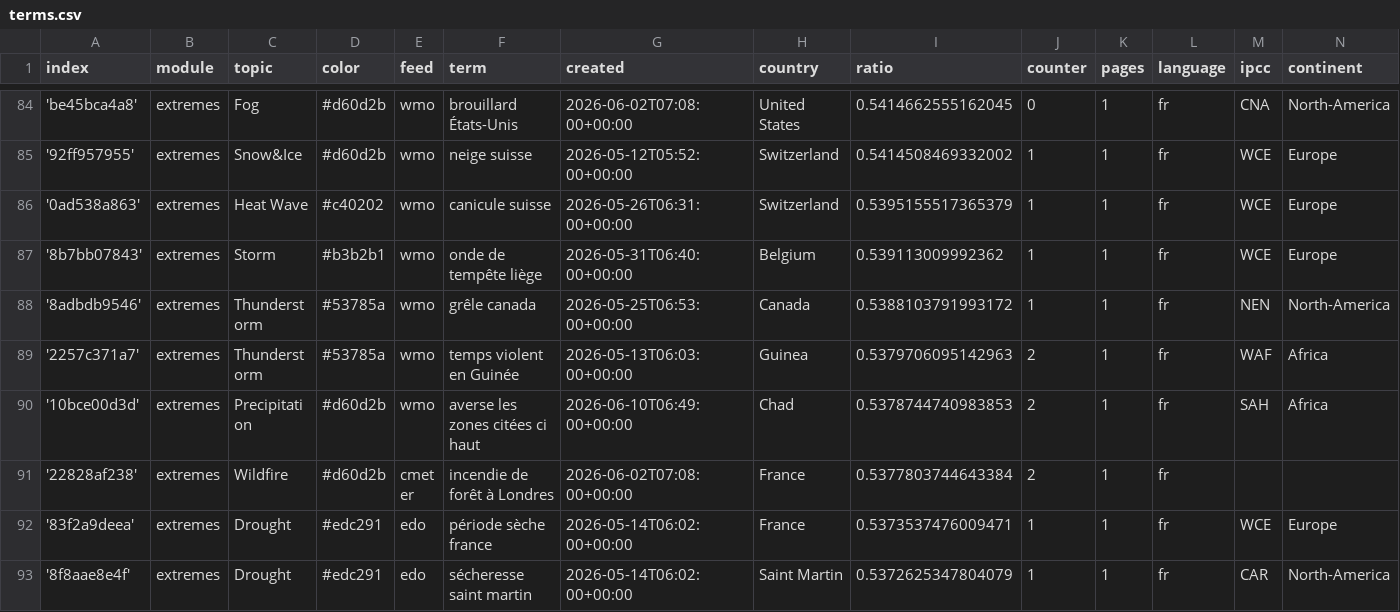
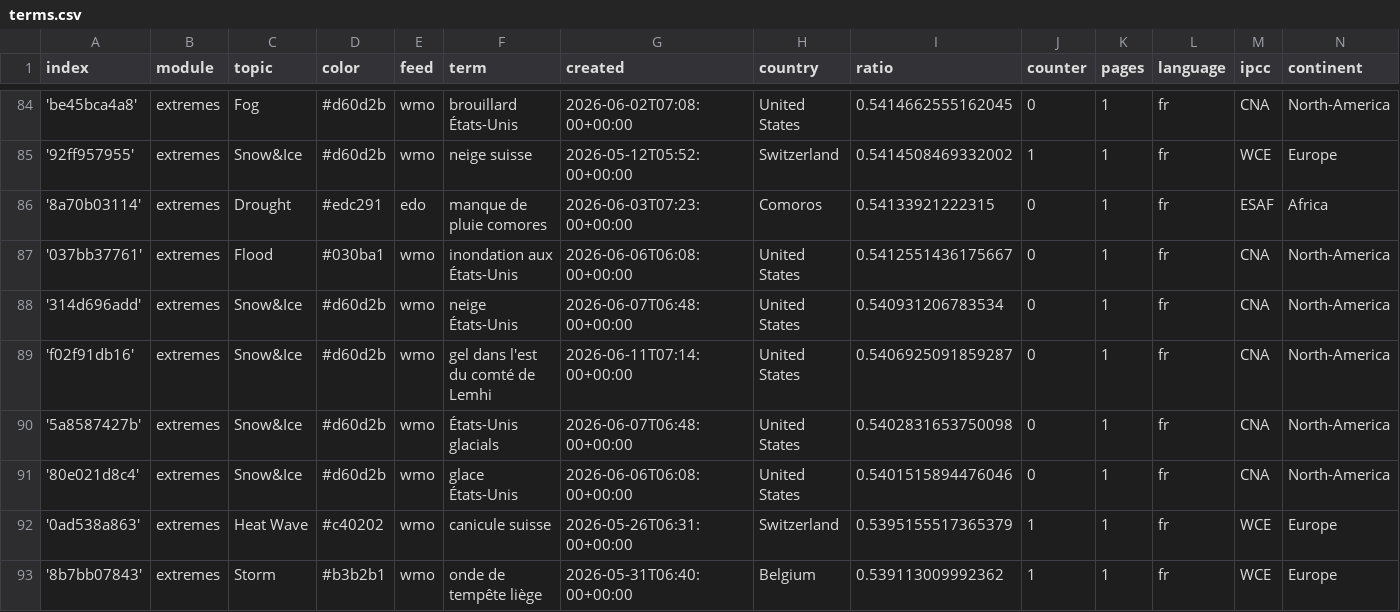
Before and after one commit to TinoH91news/frenchExtremes, a CSV file: terms.csv, drawn as a sheet; only a part is shown, gaps mark what is left out; the shorter side is filled out with more unchanged rows.

Commit message:
Commit from GitHub Actions (import:0.0)

```diff
--- a/terms.csv
+++ b/terms.csv
@@ -85,2 +85,8 @@ index,module,topic,color,feed,term,created,country,ratio,counter,pages,language,
 '92ff957955',extremes,Snow&Ice,#d60d2b,wmo,neige suisse,2026-05-12T05:52:00+00:00,Switzerland,0.5414508469332002,1,1,fr,WCE,Europe
+'8a70b03114',extremes,Drought,#edc291,edo,manque de pluie comores,2026-06-03T07:23:00+00:00,Comoros,0.54133921222315,0,1,fr,ESAF,Africa
+'037bb37761',extremes,Flood,#030ba1,wmo,inondation aux États-Unis,2026-06-06T06:08:00+00:00,United States,0.5412551436175667,0,1,fr,CNA,North-America
+'314d696add',extremes,Snow&Ice,#d60d2b,wmo,neige États-Unis,2026-06-07T06:48:00+00:00,United States,0.540931206783534,0,1,fr,CNA,North-America
+'f02f91db16',extremes,Snow&Ice,#d60d2b,wmo,gel dans l'est du comté de Lemhi,2026-06-11T07:14:00+00:00,United States,0.5406925091859287,0,1,fr,CNA,North-America
+'5a8587427b',extremes,Snow&Ice,#d60d2b,wmo,États-Unis glacials,2026-06-07T06:48:00+00:00,United States,0.5402831653750098,0,1,fr,CNA,North-America
+'80e021d8c4',extremes,Snow&Ice,#d60d2b,wmo,glace États-Unis,2026-06-06T06:08:00+00:00,United States,0.5401515894476046,0,1,fr,CNA,North-America
 '0ad538a863',extremes,Heat Wave,#c40202,wmo,canicule suisse,2026-05-26T06:31:00+00:00,Switzerland,0.5395155517365379,1,1,fr,WCE,Europe
```
